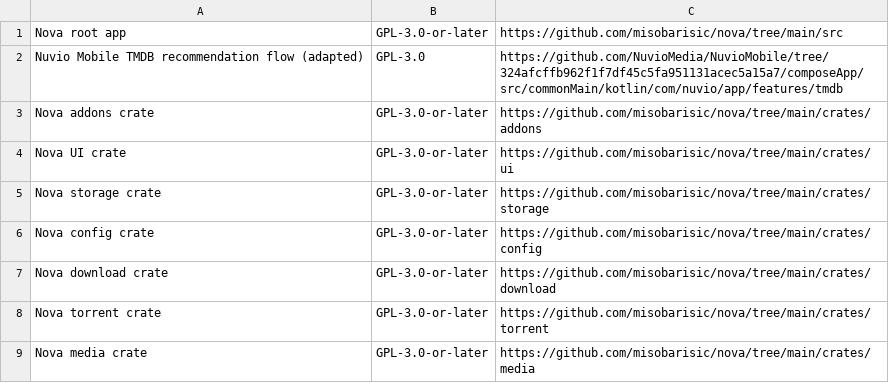
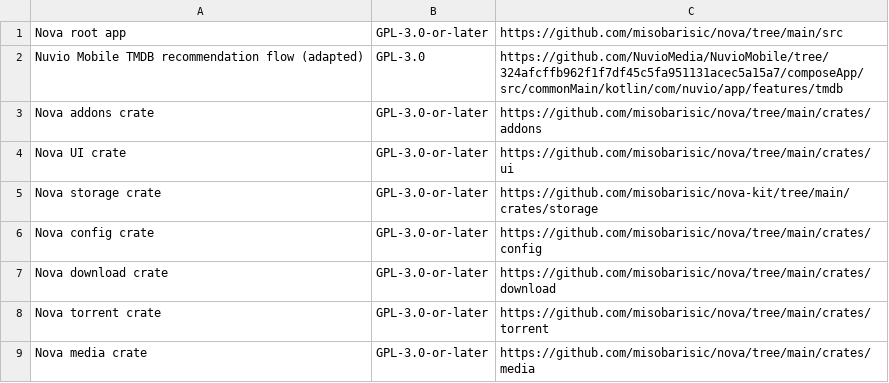
Before and after one commit to misobarisic/nova, a TSV file: assets/open_source_project_sources.tsv, drawn as a sheet; only a part is shown.

Commit message:
refactor(storage): consume nova-kit and add local development aliases

```diff
--- a/assets/open_source_project_sources.tsv
+++ b/assets/open_source_project_sources.tsv
@@ -4,3 +4,3 @@ Nova addons crate	GPL-3.0-or-later	https://github.com/misobarisic/nova/tree/main
 Nova UI crate	GPL-3.0-or-later	https://github.com/misobarisic/nova/tree/main/crates/ui
-Nova storage crate	GPL-3.0-or-later	https://github.com/misobarisic/nova/tree/main/crates/storage
+Nova storage crate	GPL-3.0-or-later	https://github.com/misobarisic/nova-kit/tree/main/crates/storage
 Nova config crate	GPL-3.0-or-later	https://github.com/misobarisic/nova/tree/main/crates/config
```
Also changed, not shown: 17 other files.
